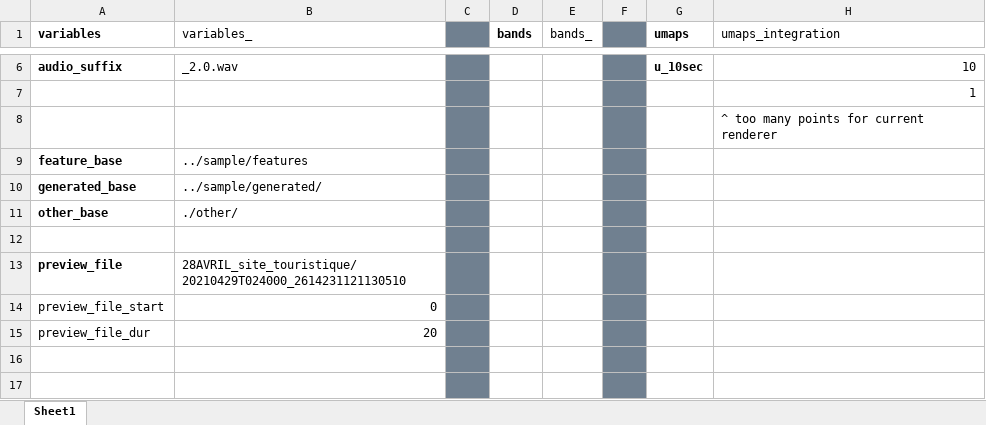
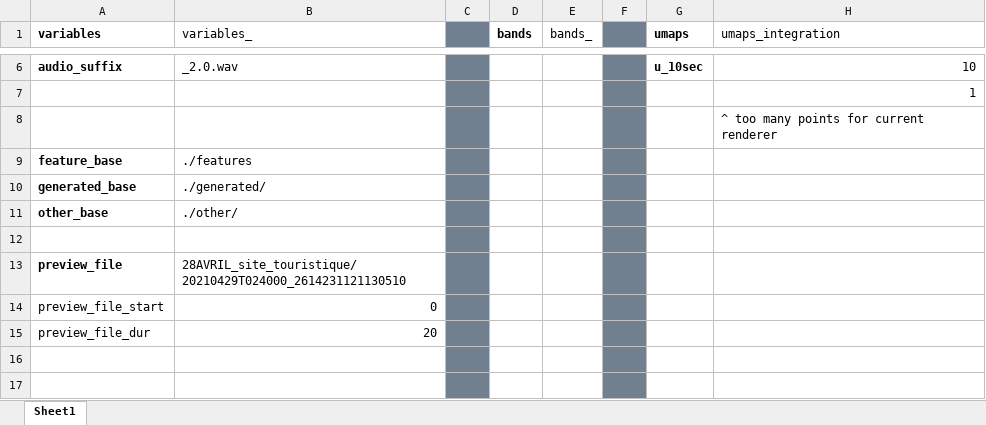
Before and after one commit to sound-scape-explorer/sound-scape-explorer, an Excel workbook: sample/config.xlsx, sheet Sheet1, drawn as a sheet; only a part is shown, gaps mark what is left out; values as stored, in another font and other column widths than the file's, no borders; the diff names each change by its address in the sheet, - before the commit and + after, or states it on an @@ line.

Commit message:
Adding player.vue + edit of config.xlsx + Logger Classes

```diff
--- a/sample/config.xlsx (sheet Sheet1)
+++ b/sample/config.xlsx (sheet Sheet1)
-B9 (variables_): ../sample/features
+B9 (variables_): ./features
-B10 (variables_): ../sample/generated/
+B10 (variables_): ./generated/
```
Also changed, not shown: 6 other files.
